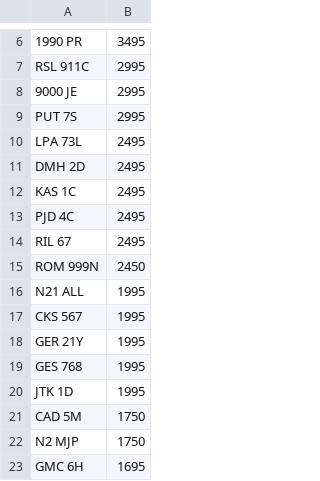
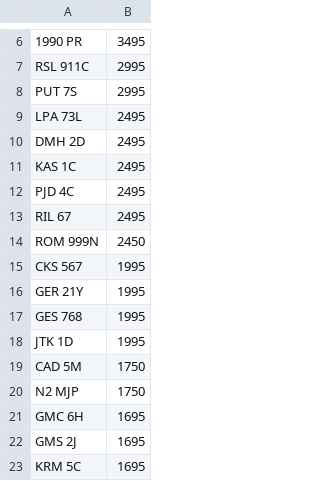
Before and after one commit to martinsumner/simplyreg, a CSV file: csv/NE_PLUSVAT_380.CSV, drawn as a sheet; only a part is shown, gaps mark what is left out; the shorter side is filled out with more unchanged rows; the diff names each change by its address in the sheet, - before the commit and + after, or states it on an @@ line.

```diff
--- a/csv/NE_PLUSVAT_380.CSV
+++ b/csv/NE_PLUSVAT_380.CSV
-row 8: 9000 JE | 2995
-row 16: N21 ALL | 1995
```
Also changed, not shown: csv/NE_NOVAT_380.CSV.
